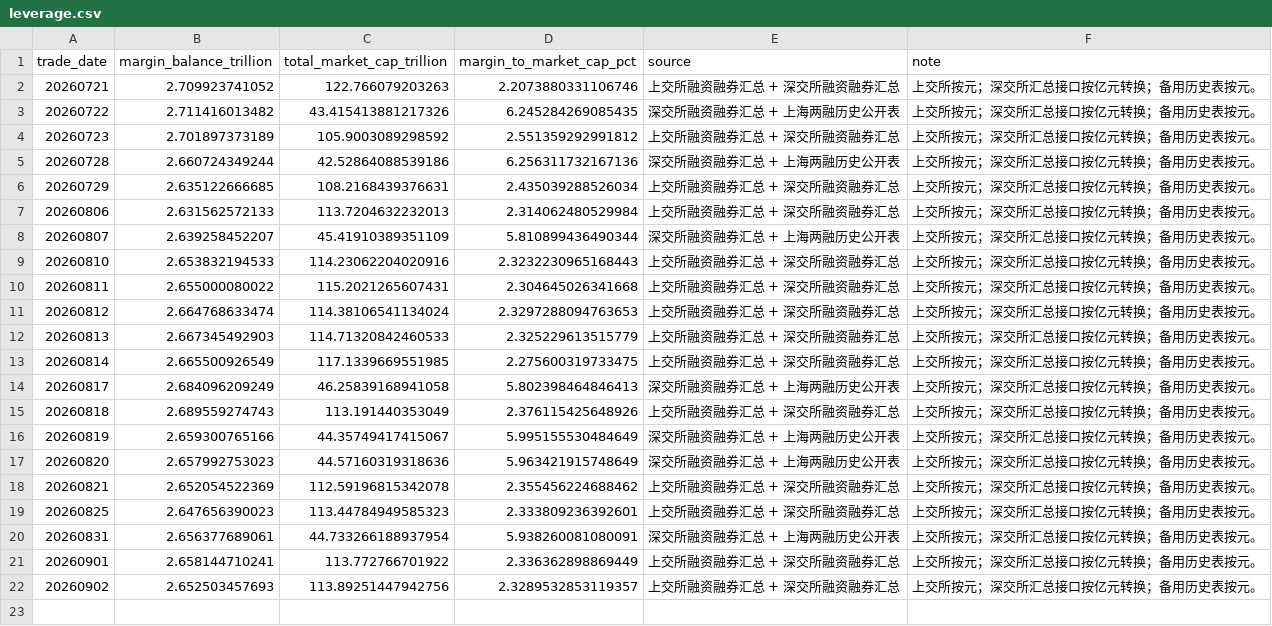
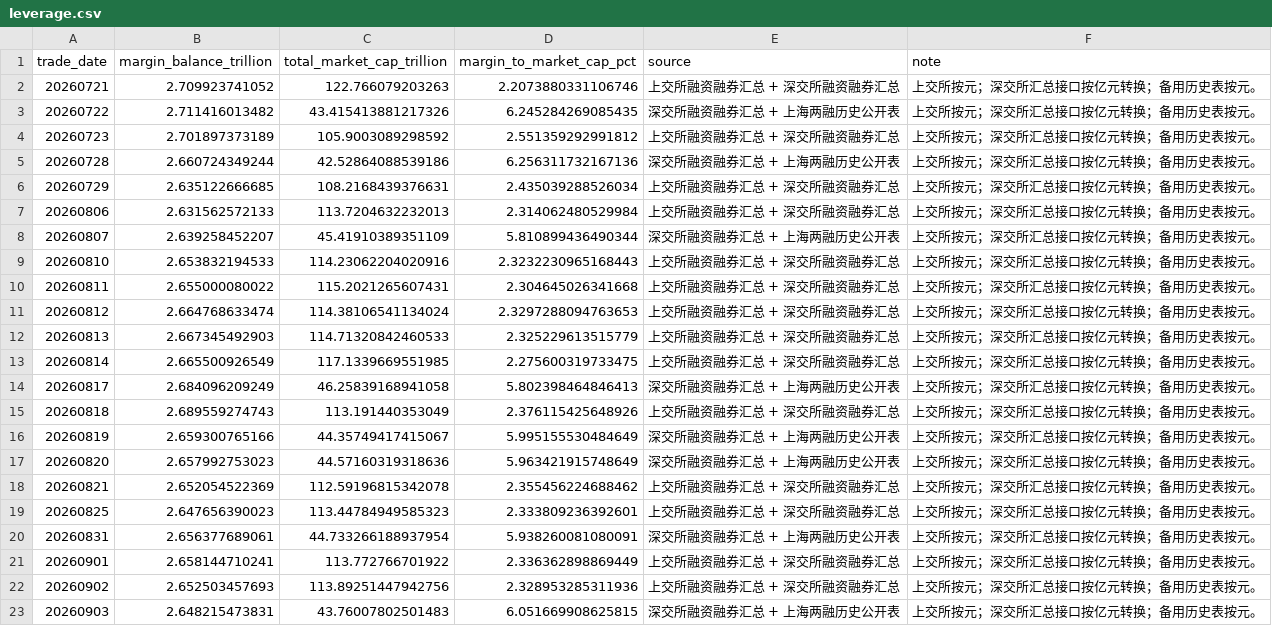
Before and after one commit to littlepeachh/macroscope-dashboard-v52, a CSV file: data/leverage.csv, drawn as a sheet.

```diff
--- a/data/leverage.csv
+++ b/data/leverage.csv
@@ -21,2 +21,3 @@
 20260901,2.658144710241,113.772766701922,2.336362898869449,上交所融资融券汇总 + 深交所融资融券汇总,上交所按元；深交所汇总接口按亿元转换；备用历史表按元。
-20260902,2.652503457693,113.89251447942756,2.3289532853119357,上交所融资融券汇总 + 深交所融资融券汇总,上交所按元；深交所汇总接口按亿元转换；备用历史表按元。
+20260902,2.652503457693,113.89251447942756,2.328953285311936,上交所融资融券汇总 + 深交所融资融券汇总,上交所按元；深交所汇总接口按亿元转换；备用历史表按元。
+20260903,2.648215473831,43.76007802501483,6.051669908625815,深交所融资融券汇总 + 上海两融历史公开表,上交所按元；深交所汇总接口按亿元转换；备用历史表按元。
```
Also changed, not shown: data/breadth.csv, data/crowding.csv, 5 other files.
